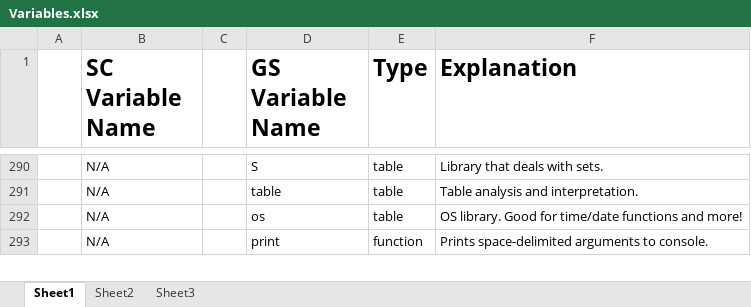
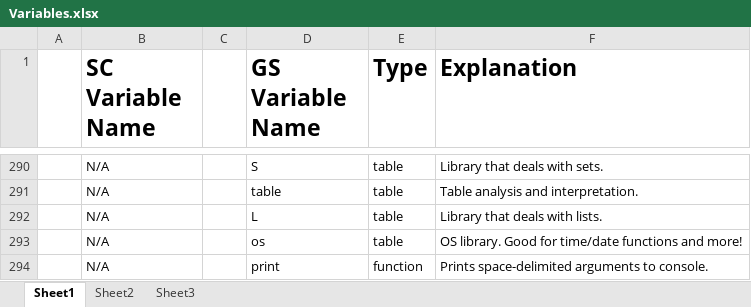
Before and after one commit to Windower/Lua, an Excel workbook: addons/GearSwap/beta_examples_and_information/Variables.xlsx, sheet Sheet1, drawn as a sheet; only a part is shown, gaps mark what is left out; values as stored, in another font and other column widths than the file's, no borders; the diff names each change by its address in the sheet, - before the commit and + after, or states it on an @@ line.

Commit message:
GearSwap - v0.800 STRIKES BACK

```diff
--- a/addons/GearSwap/beta_examples_and_information/Variables.xlsx (sheet Sheet1)
+++ b/addons/GearSwap/beta_examples_and_information/Variables.xlsx (sheet Sheet1)
+row 292:  | N/A |  | L | table | Library that deals with lists.
```
Also changed, not shown: 3 other files.
